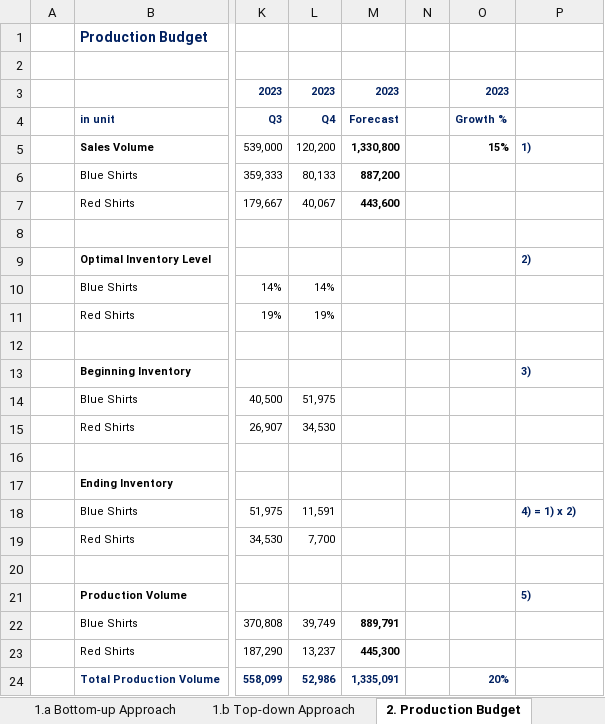
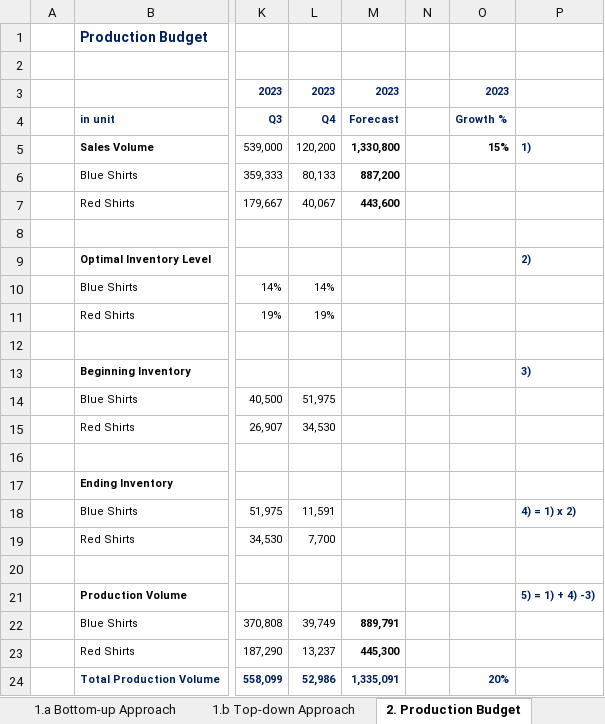
Before and after one commit to NorthStarToronto/fpa_fin_model_automation, an Excel workbook: basic_fpna.xlsm, sheet 2. Production Budget, drawn as a sheet; only a part is shown, gaps mark what is left out; values as stored, in another font and other column widths than the file's, no borders; the diff names each change by its address in the sheet, - before the commit and + after, or states it on an @@ line.

Commit message:
add cash budget

```diff
--- a/basic_fpna.xlsm (sheet 2. Production Budget)
+++ b/basic_fpna.xlsm (sheet 2. Production Budget)
-P21: 5)
+P21: 5) = 1) + 4) -3)
```
Also changed, not shown: sheet 3. Cost of Goods Sold Budget, sheet 3.3 Overhead Budget, other sheet tabs.
